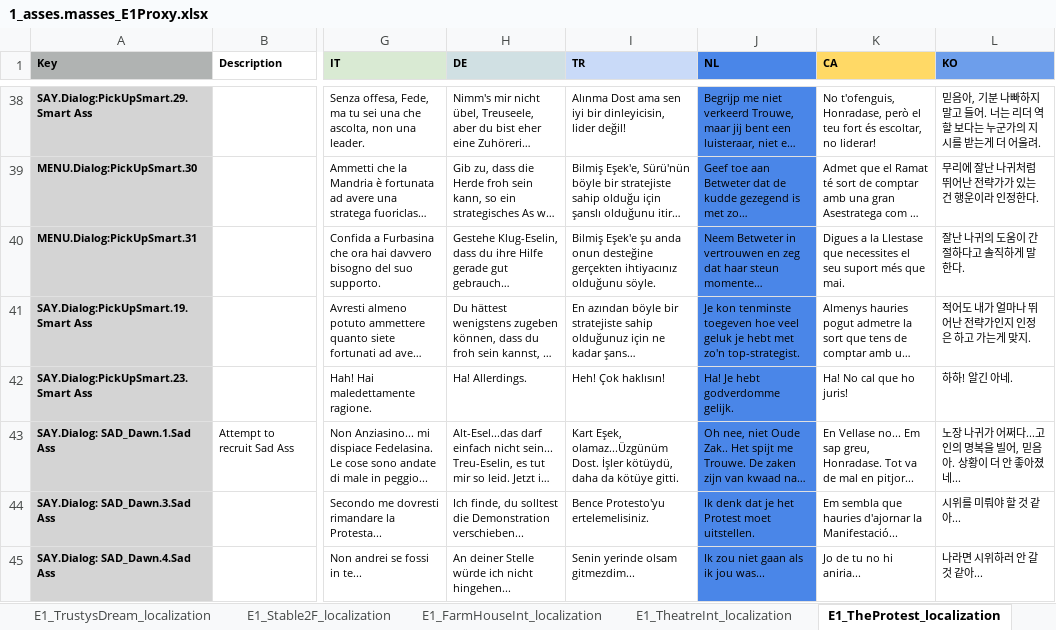
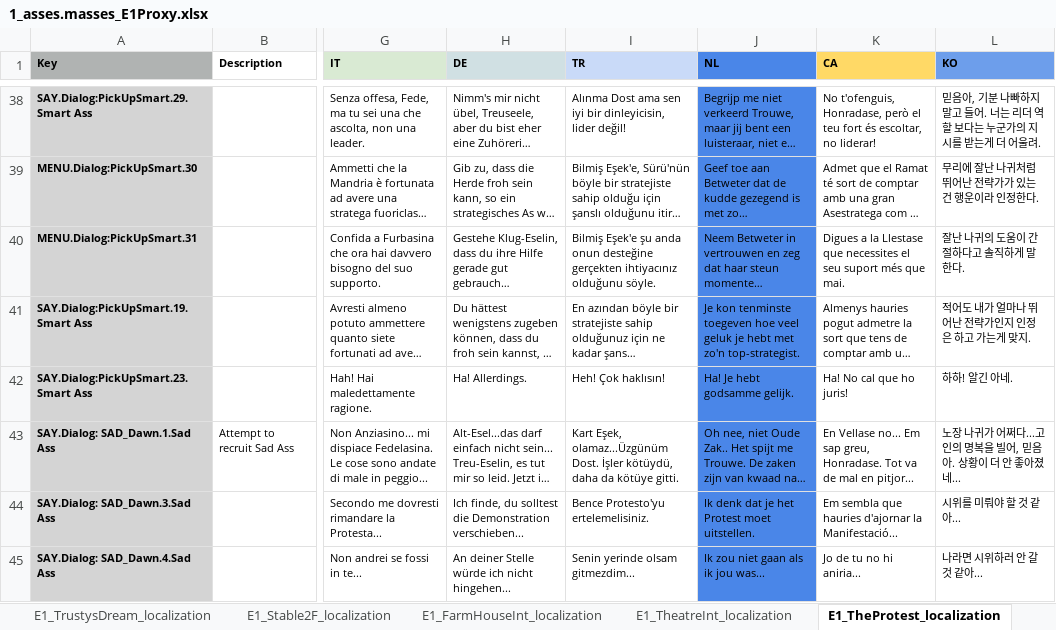
Before and after one commit to TomVDH/AM_FL_TRANS, an Excel workbook: excels/1_asses.masses_E1Proxy.xlsx, sheet E1_TheProtest_localization, drawn as a sheet; only a part is shown, gaps mark what is left out; long unchanged cells end in …; values as stored, in another font and other column widths than the file's, no borders; the diff names each change by its address in the sheet, - before the commit and + after, or states it on an @@ line.

```diff
--- a/excels/1_asses.masses_E1Proxy.xlsx (sheet E1_TheProtest_localization)
+++ b/excels/1_asses.masses_E1Proxy.xlsx (sheet E1_TheProtest_localization)
-J42 (NL): Ha! Je hebt godverdomme gelijk.
+J42 (NL): Ha! Je hebt godsamme gelijk.
```
Also changed, not shown: excels/10_asses.masses_E10Proxy.xlsx, excels/3_asses.masses_E3Proxy.xlsx, 6 other files.
